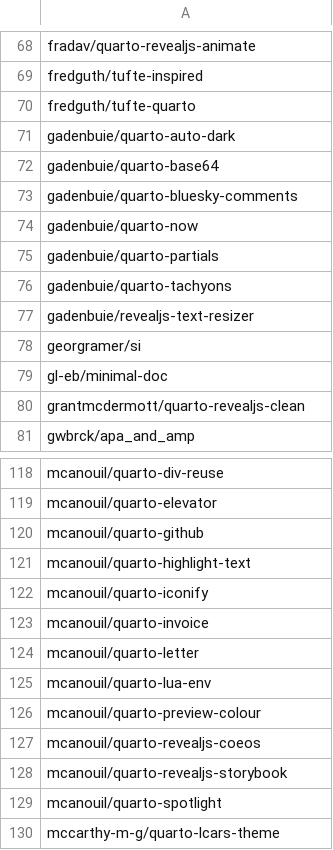
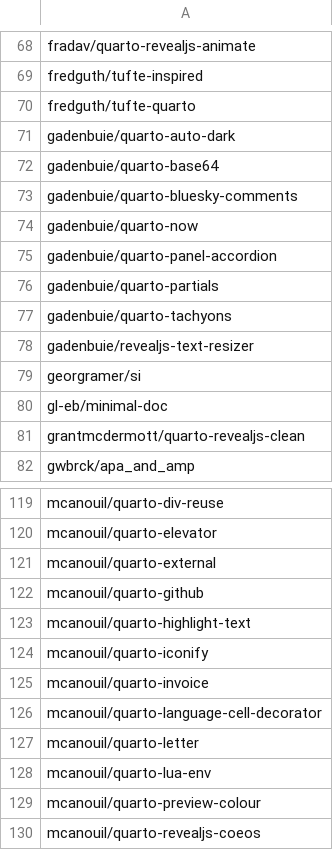
Before and after one commit to mcanouil/quarto-extensions, a CSV file: extensions/quarto-extensions.csv, drawn as a sheet; only a part is shown, gaps mark what is left out; the shorter side is filled out with more unchanged rows; the diff names each change by its address in the sheet, - before the commit and + after, or states it on an @@ line.

Commit message:
chore: add extensions

```diff
--- a/extensions/quarto-extensions.csv
+++ b/extensions/quarto-extensions.csv
+row 75: gadenbuie/quarto-panel-accordion
+row 121: mcanouil/quarto-external
+row 126: mcanouil/quarto-language-cell-decorator
```
